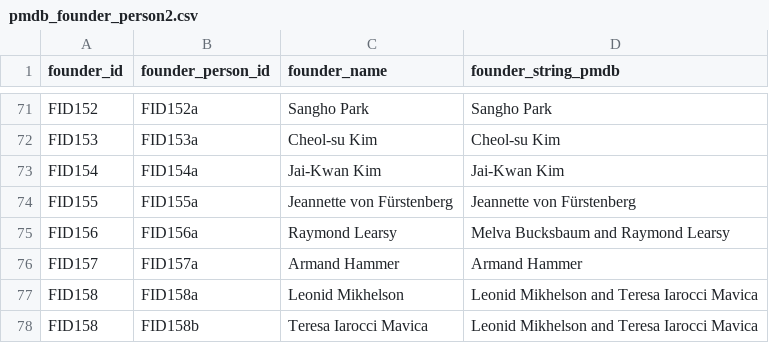
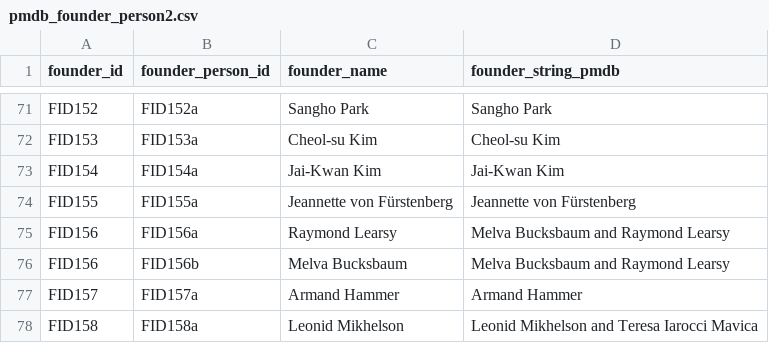
Before and after one commit to swhalemwo/pmdata, a CSV file: data_sources/pmdb/pmdb_founder_person2.csv, drawn as a sheet; only a part is shown, gaps mark what is left out; the shorter side is filled out with more unchanged rows; the diff names each change by its address in the sheet, - before the commit and + after, or states it on an @@ line.

Commit message:
update names: add Melva Bucksbaum

```diff
--- a/data_sources/pmdb/pmdb_founder_person2.csv
+++ b/data_sources/pmdb/pmdb_founder_person2.csv
+row 76: FID156 | FID156b | Melva Bucksbaum | Melva Bucksbaum and Raymond Learsy
```
